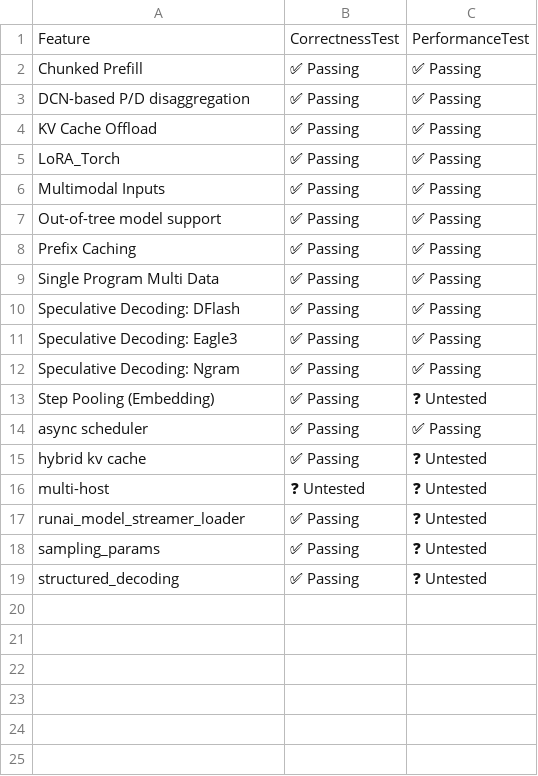
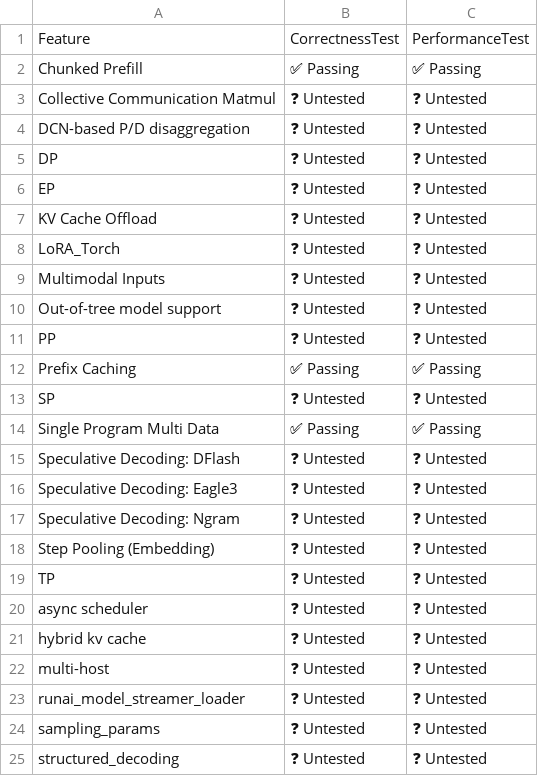
Before and after one commit to vllm-project/tpu-inference, a CSV file: support_matrices/nightly/v6e/flax_nnx/feature_support_matrix.csv, drawn as a sheet.

```diff
--- a/support_matrices/nightly/v6e/flax_nnx/feature_support_matrix.csv
+++ b/support_matrices/nightly/v6e/flax_nnx/feature_support_matrix.csv
@@ -2,18 +2,24 @@ Feature,CorrectnessTest,PerformanceTest
 "Chunked Prefill",✅ Passing,✅ Passing
-"DCN-based P/D disaggregation",✅ Passing,✅ Passing
-"KV Cache Offload",✅ Passing,✅ Passing
-"LoRA_Torch",✅ Passing,✅ Passing
-"Multimodal Inputs",✅ Passing,✅ Passing
-"Out-of-tree model support",✅ Passing,✅ Passing
+"Collective Communication Matmul",❓ Untested,❓ Untested
+"DCN-based P/D disaggregation",❓ Untested,❓ Untested
+"DP",❓ Untested,❓ Untested
+"EP",❓ Untested,❓ Untested
+"KV Cache Offload",❓ Untested,❓ Untested
+"LoRA_Torch",❓ Untested,❓ Untested
+"Multimodal Inputs",❓ Untested,❓ Untested
+"Out-of-tree model support",❓ Untested,❓ Untested
+"PP",❓ Untested,❓ Untested
 "Prefix Caching",✅ Passing,✅ Passing
+"SP",❓ Untested,❓ Untested
 "Single Program Multi Data",✅ Passing,✅ Passing
-"Speculative Decoding: DFlash",✅ Passing,✅ Passing
-"Speculative Decoding: Eagle3",✅ Passing,✅ Passing
-"Speculative Decoding: Ngram",✅ Passing,✅ Passing
-"Step Pooling (Embedding)",✅ Passing,❓ Untested
-"async scheduler",✅ Passing,✅ Passing
-"hybrid kv cache",✅ Passing,❓ Untested
+"Speculative Decoding: DFlash",❓ Untested,❓ Untested
+"Speculative Decoding: Eagle3",❓ Untested,❓ Untested
+"Speculative Decoding: Ngram",❓ Untested,❓ Untested
+"Step Pooling (Embedding)",❓ Untested,❓ Untested
+"TP",❓ Untested,❓ Untested
+"async scheduler",❓ Untested,❓ Untested
+"hybrid kv cache",❓ Untested,❓ Untested
 "multi-host",❓ Untested,❓ Untested
-"runai_model_streamer_loader",✅ Passing,❓ Untested
-"sampling_params",✅ Passing,❓ Untested
-"structured_decoding",✅ Passing,❓ Untested
+"runai_model_streamer_loader",❓ Untested,❓ Untested
+"sampling_params",❓ Untested,❓ Untested
+"structured_decoding",❓ Untested,❓ Untested
```
Also changed, not shown: support_matrices/nightly/v7x/flax_nnx/feature_support_matrix.csv, support_matrices/nightly/v7x/flax_nnx/kernel_support_matrix.csv, 3 other files.
